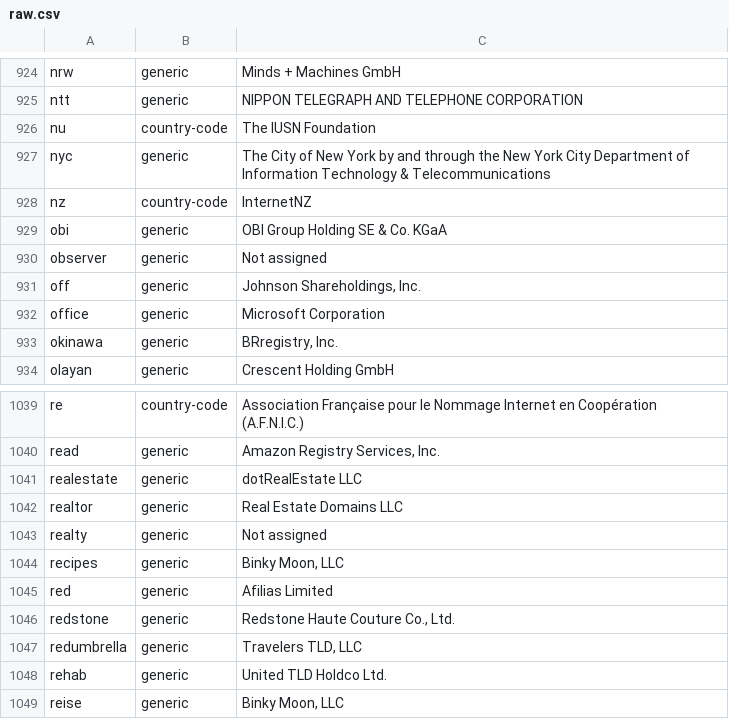
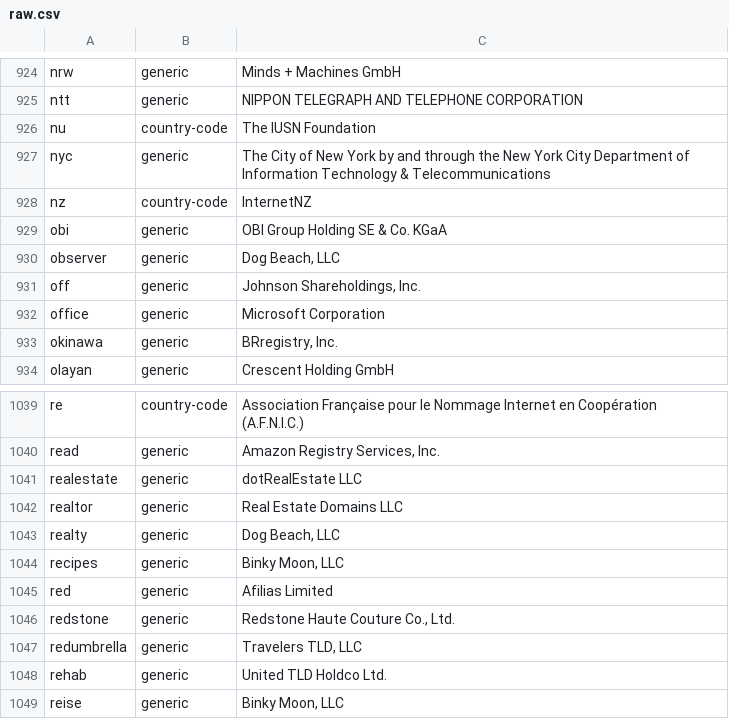
Before and after one commit to gh0stwizard/iana-tld-extractor, a CSV file: raw.csv, drawn as a sheet; only a part is shown, gaps mark what is left out.

```diff
--- a/raw.csv
+++ b/raw.csv
@@ -929,3 +929,3 @@
 "obi","generic","OBI Group Holding SE & Co. KGaA"
-"observer","generic","Not assigned"
+"observer","generic","Dog Beach, LLC"
 "off","generic","Johnson Shareholdings, Inc."
@@ -1042,3 +1042,3 @@
 "realtor","generic","Real Estate Domains LLC"
-"realty","generic","Not assigned"
+"realty","generic","Dog Beach, LLC"
 "recipes","generic","Binky Moon, LLC"
```
Also changed, not shown: tld.csv.
